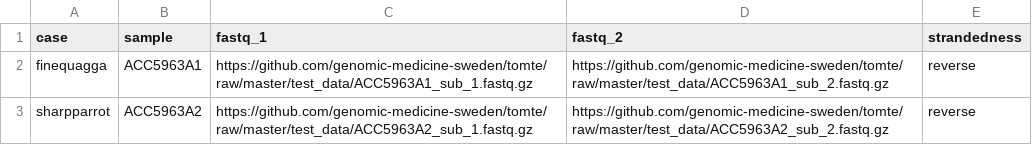
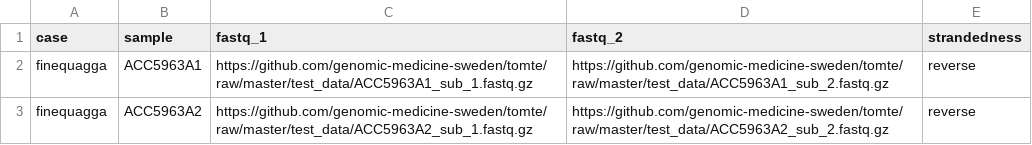
Before and after one commit to genomic-medicine-sweden/tomte, a CSV file: test_data/samplesheet_chr21.csv, drawn as a sheet.

Commit message:
fix name of file and case id

```diff
--- a/test_data/samplesheet_chr21.csv
+++ b/test_data/samplesheet_chr21.csv
@@ -2,2 +2,2 @@ case,sample,fastq_1,fastq_2,strandedness
 finequagga,ACC5963A1,https://github.com/genomic-medicine-sweden/tomte/raw/master/test_data/ACC5963A1_sub_1.fastq.gz,https://github.com/genomic-medicine-sweden/tomte/raw/master/test_data/ACC5963A1_sub_2.fastq.gz,reverse
-sharpparrot,ACC5963A2,https://github.com/genomic-medicine-sweden/tomte/raw/master/test_data/ACC5963A2_sub_1.fastq.gz,https://github.com/genomic-medicine-sweden/tomte/raw/master/test_data/ACC5963A2_sub_2.fastq.gz,reverse
+finequagga,ACC5963A2,https://github.com/genomic-medicine-sweden/tomte/raw/master/test_data/ACC5963A2_sub_1.fastq.gz,https://github.com/genomic-medicine-sweden/tomte/raw/master/test_data/ACC5963A2_sub_2.fastq.gz,reverse
```
Also changed, not shown: 5 other files.
